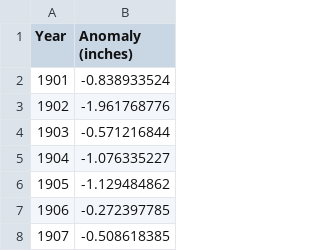
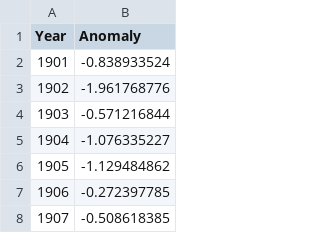
Before and after one commit to b-s1/CS467, a CSV file: BBB/app/global_data/precip.csv, drawn as a sheet; only a part is shown.

```diff
--- a/BBB/app/global_data/precip.csv
+++ b/BBB/app/global_data/precip.csv
@@ -1,2 +1,2 @@
-Year,Anomaly (inches)
+Year,Anomaly
 1901,-0.838933524
```
Also changed, not shown: BBB/app/global_data/seaLevel.csv, BBB/app/global_data/storms.csv, 14 other files.
